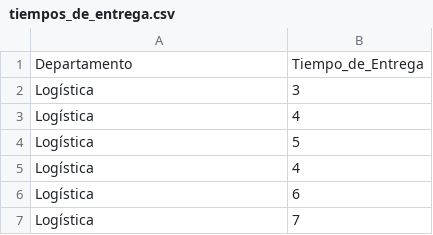
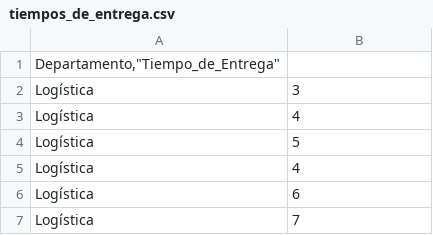
Before and after one commit to Leonardo793/Estadistica, a CSV file: tiempos_de_entrega.csv, drawn as a sheet; only a part is shown; removed rows and columns are numbered as before the commit, all else as after; the diff names each change by its address in the sheet, - before the commit and + after, or states it on an @@ line.

Commit message:
Add files via upload

```diff
--- a/tiempos_de_entrega.csv
+++ b/tiempos_de_entrega.csv
-row 1: Departamento | Tiempo_de_Entrega
+row 1: Departamento,"Tiempo_de_Entrega"
```
